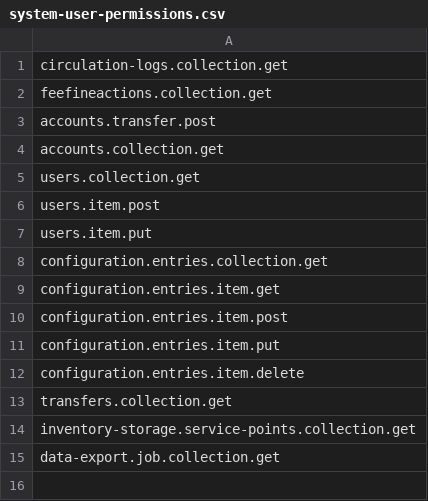
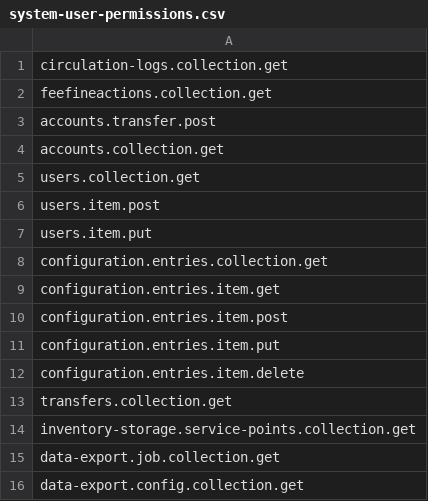
Before and after one commit to folio-org/mod-data-export-spring, a CSV file: src/main/resources/permissions/system-user-permissions.csv, drawn as a sheet; the diff names each change by its address in the sheet, - before the commit and + after, or states it on an @@ line.

```diff
--- a/src/main/resources/permissions/system-user-permissions.csv
+++ b/src/main/resources/permissions/system-user-permissions.csv
+row 16: data-export.config.collection.get
```
Also changed, not shown: 10 other files.
